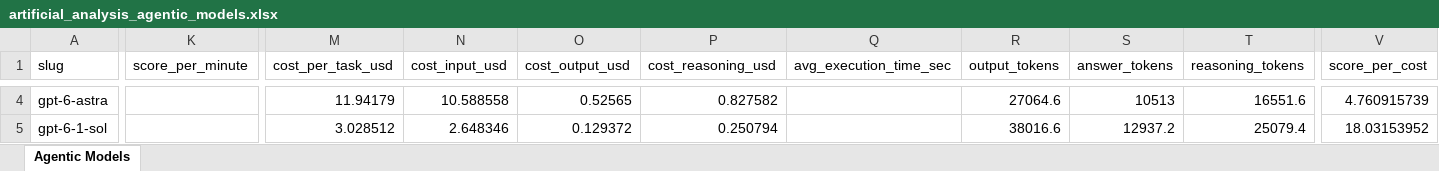
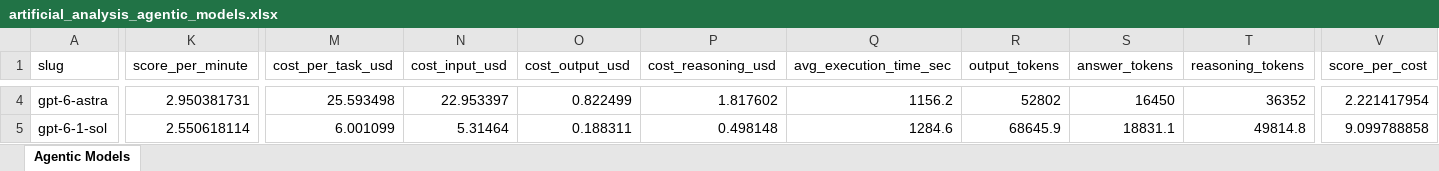
Before and after one commit to ons96/coding-agents-leaderboard, an Excel workbook: data/artificial_analysis_agentic_models.xlsx, sheet Agentic Models, drawn as a sheet; only a part is shown, gaps mark what is left out; values as stored, in another font and other column widths than the file's, no borders; the diff covers the shown part only; the diff names each change by its address in the sheet, - before the commit and + after, or states it on an @@ line.

```diff
--- a/data/artificial_analysis_agentic_models.xlsx (sheet Agentic Models)
+++ b/data/artificial_analysis_agentic_models.xlsx (sheet Agentic Models)
-K4 (score_per_minute): (empty)
+K4 (score_per_minute): 2.950381731
-M4 (cost_per_task_usd): 11.94179
+M4 (cost_per_task_usd): 25.593498
-N4 (cost_input_usd): 10.588558
+N4 (cost_input_usd): 22.953397
-O4 (cost_output_usd): 0.52565
+O4 (cost_output_usd): 0.822499
-P4 (cost_reasoning_usd): 0.827582
+P4 (cost_reasoning_usd): 1.817602
-Q4 (avg_execution_time_sec): (empty)
+Q4 (avg_execution_time_sec): 1156.2
-R4 (output_tokens): 27064.6
+R4 (output_tokens): 52802
-S4 (answer_tokens): 10513
+S4 (answer_tokens): 16450
-T4 (reasoning_tokens): 16551.6
+T4 (reasoning_tokens): 36352
-V4 (score_per_cost): 4.760915739
+V4 (score_per_cost): 2.221417954
-K5 (score_per_minute): (empty)
+K5 (score_per_minute): 2.550618114
-M5 (cost_per_task_usd): 3.028512
+M5 (cost_per_task_usd): 6.001099
-N5 (cost_input_usd): 2.648346
+N5 (cost_input_usd): 5.31464
-O5 (cost_output_usd): 0.129372
+O5 (cost_output_usd): 0.188311
-P5 (cost_reasoning_usd): 0.250794
+P5 (cost_reasoning_usd): 0.498148
-Q5 (avg_execution_time_sec): (empty)
+Q5 (avg_execution_time_sec): 1284.6
-R5 (output_tokens): 38016.6
+R5 (output_tokens): 68645.9
-S5 (answer_tokens): 12937.2
+S5 (answer_tokens): 18831.1
-T5 (reasoning_tokens): 25079.4
+T5 (reasoning_tokens): 49814.8
-V5 (score_per_cost): 18.03153952
+V5 (score_per_cost): 9.099788858
```
Also changed, not shown: 1 added row, 1 removed row and 325 edited cells elsewhere in this sheet, data/artificial_analysis_coding_agents.xlsx, 19 other files.
